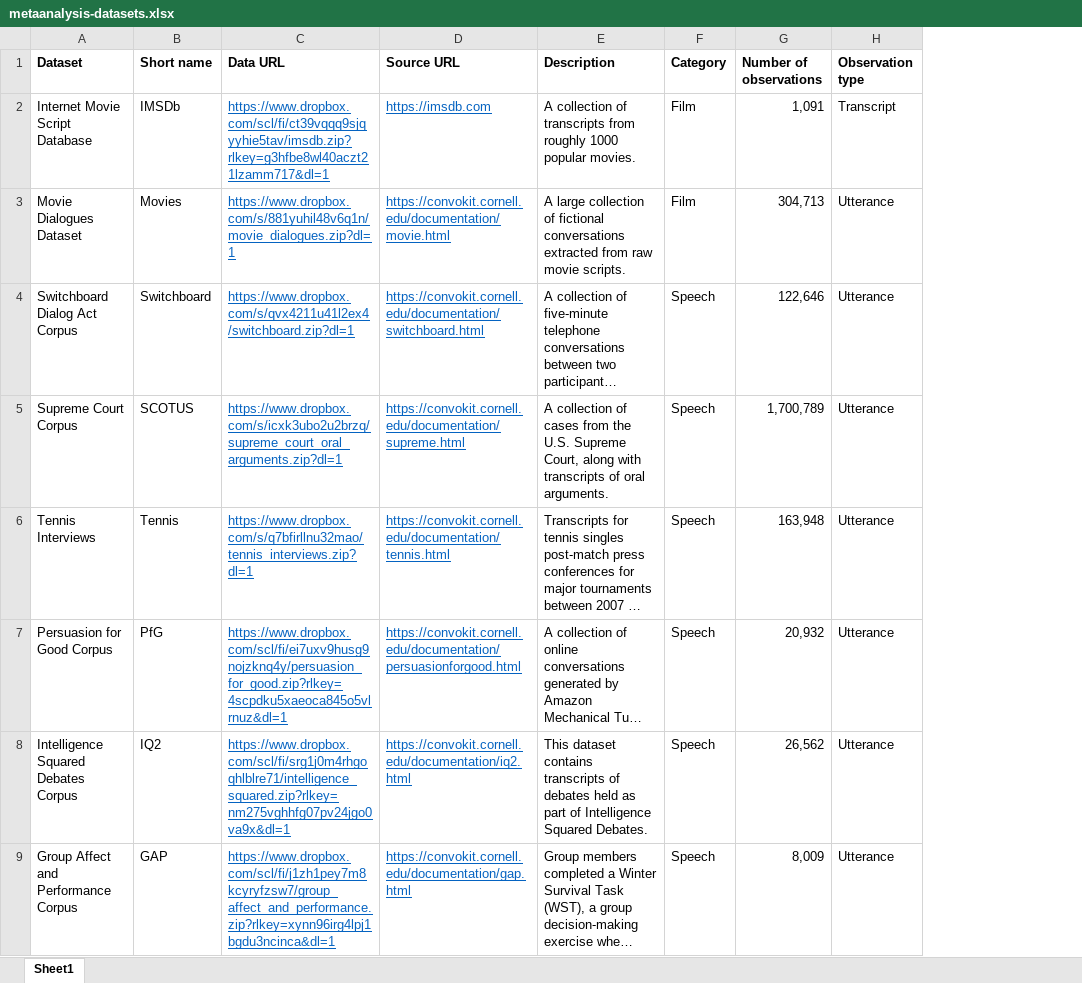
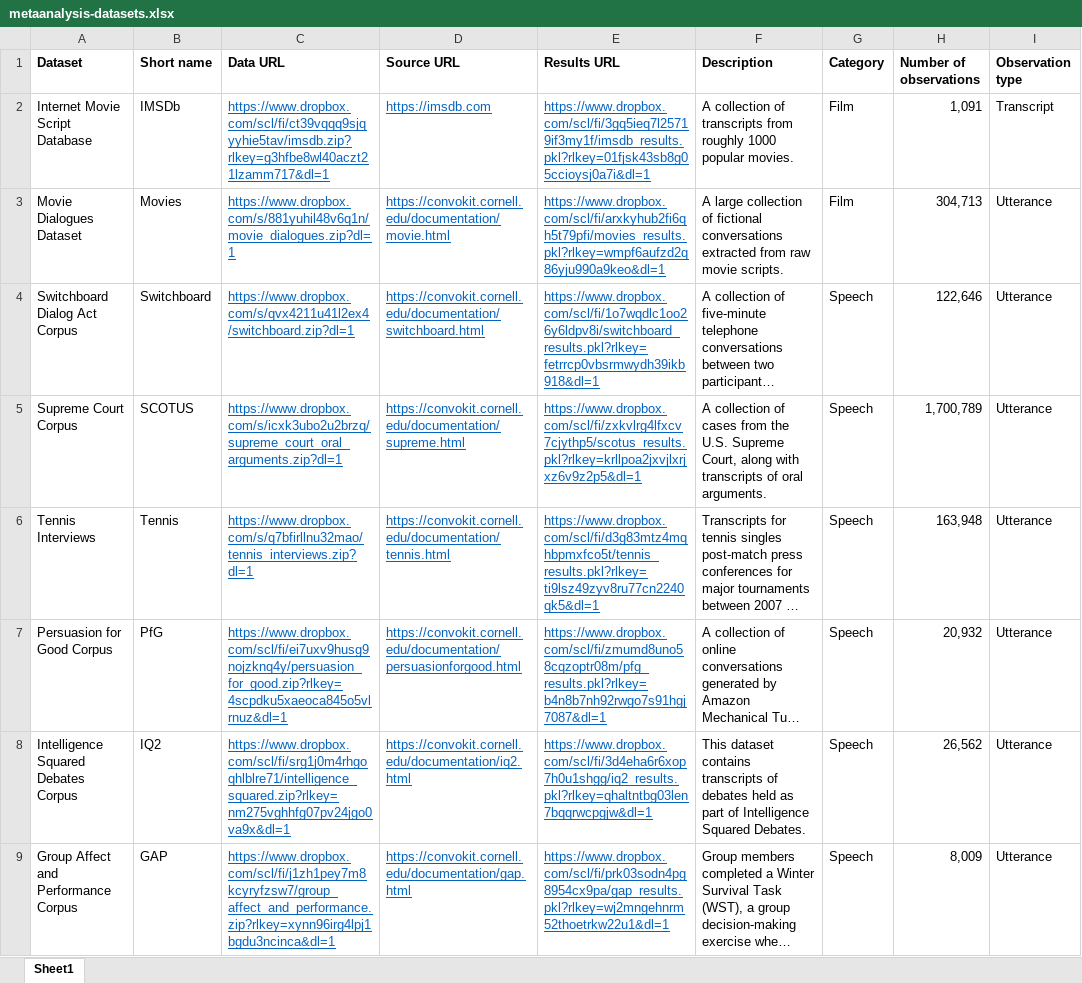
Before and after one commit to ContextLab/prediction-retrodiction-paper, an Excel workbook: data/metaanalysis-datasets.xlsx, sheet Sheet1, drawn as a sheet; only a part is shown; long unchanged cells end in …; values as stored, in another font and other column widths than the file's, no borders; the diff names each change by its address in the sheet, - before the commit and + after, or states it on an @@ line.

```diff
--- a/data/metaanalysis-datasets.xlsx (sheet Sheet1)
+++ b/data/metaanalysis-datasets.xlsx (sheet Sheet1)
+column E (Results URL), rows 2-9: https://www.dropbox.com/scl/fi/3gq5ieq7l25719if3my1f/imsdb_results.pkl?rlkey=01fjsk43sb8g05ccioysj0a7i&dl=1 | https://www.dropbox.com/scl/fi/arxkyhub2fi6qh5t79pfi/movies_results.pkl?rlkey=wmpf6aufzd2q86yju990a9keo&dl=1 | https://www.dropbox.com/scl/fi/1o7wqdlc1oo26y6ldpv8i/switchboard_results.pkl?rlkey=fetrrcp0vbsrmwydh39ikb918&dl=1 | https://www.dropbox.com/scl/fi/zxkvlrg4lfxcv7cjythp5/scotus_results.pkl?rlkey=krllpoa2jxvjlxrjxz6v9z2p5&dl=1 | https://www.dropbox.com/scl/fi/d3g83mtz4mqhbpmxfco5t/tennis_results.pkl?rlkey=ti9lsz49zyv8ru77cn2240qk5&dl=1 | https://www.dropbox.com/scl/fi/zmumd8uno58cqzoptr08m/pfg_results.pkl?rlkey=b4n8b7nh92rwgo7s91hgj7087&dl=1 | https://www.dropbox.com/scl/fi/3d4eha6r6xop7h0u1shgg/iq2_results.pkl?rlkey=qhaltntbg03len7bqqrwcpgjw&dl=1 | https://www.dropbox.com/scl/fi/prk03sodn4pg8954cx9pa/gap_results.pkl?rlkey=wj2mngehnrm52thoetrkw22u1&dl=1
```
Also changed, not shown: 3 other files.
